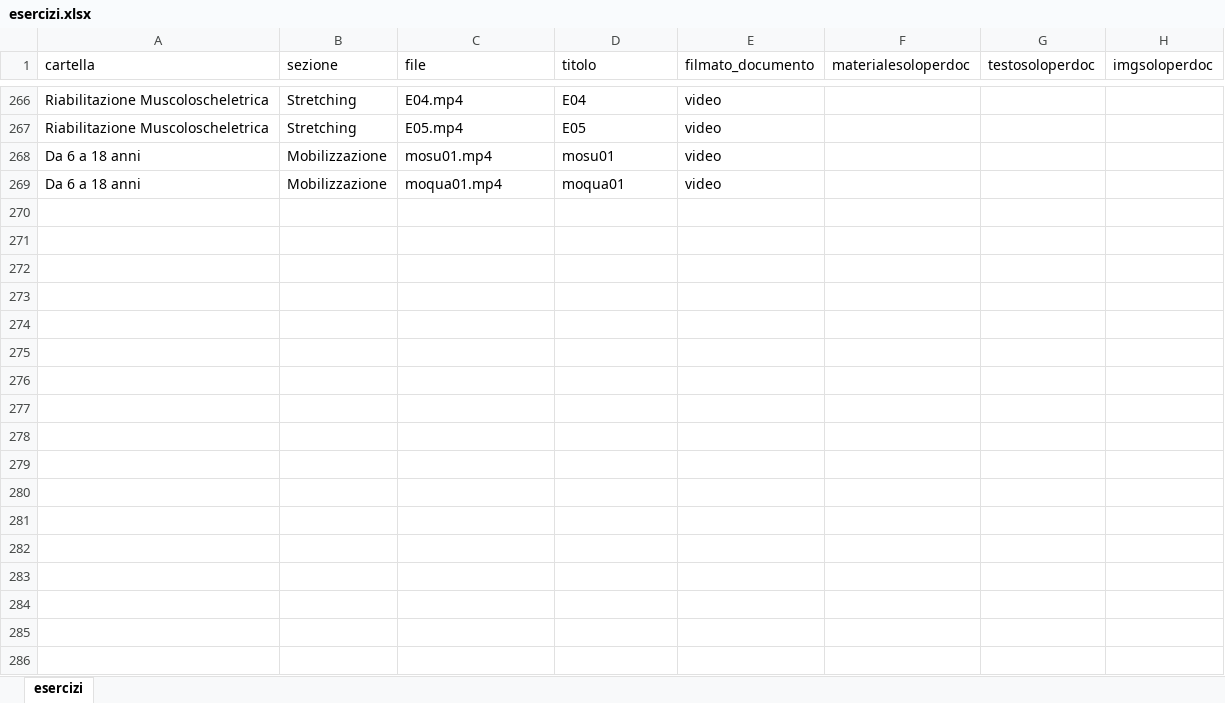
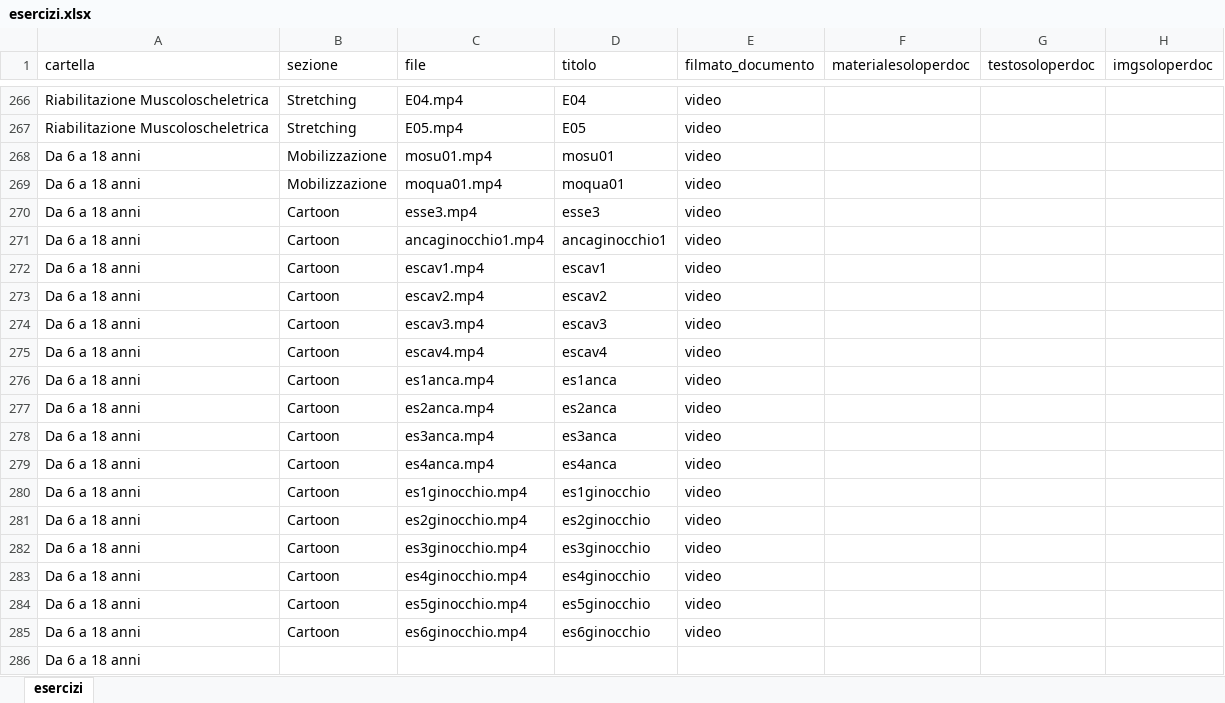
Before and after one commit to iomimuovoacasa/iomimuovoacasa.github.io, an Excel workbook: esercizi.xlsx, sheet esercizi, drawn as a sheet; only a part is shown, gaps mark what is left out; values as stored, in another font and other column widths than the file's, no borders; the diff names each change by its address in the sheet, - before the commit and + after, or states it on an @@ line.

```diff
--- a/esercizi.xlsx (sheet esercizi)
+++ b/esercizi.xlsx (sheet esercizi)
+row 270: Da 6 a 18 anni | Cartoon | esse3.mp4 | esse3 | video
+row 271: Da 6 a 18 anni | Cartoon | ancaginocchio1.mp4 | ancaginocchio1 | video
+row 272: Da 6 a 18 anni | Cartoon | escav1.mp4 | escav1 | video
+row 273: Da 6 a 18 anni | Cartoon | escav2.mp4 | escav2 | video
+row 274: Da 6 a 18 anni | Cartoon | escav3.mp4 | escav3 | video
+row 275: Da 6 a 18 anni | Cartoon | escav4.mp4 | escav4 | video
+row 276: Da 6 a 18 anni | Cartoon | es1anca.mp4 | es1anca | video
+row 277: Da 6 a 18 anni | Cartoon | es2anca.mp4 | es2anca | video
+row 278: Da 6 a 18 anni | Cartoon | es3anca.mp4 | es3anca | video
+row 279: Da 6 a 18 anni | Cartoon | es4anca.mp4 | es4anca | video
+row 280: Da 6 a 18 anni | Cartoon | es1ginocchio.mp4 | es1ginocchio | video
+row 281: Da 6 a 18 anni | Cartoon | es2ginocchio.mp4 | es2ginocchio | video
+row 282: Da 6 a 18 anni | Cartoon | es3ginocchio.mp4 | es3ginocchio | video
+row 283: Da 6 a 18 anni | Cartoon | es4ginocchio.mp4 | es4ginocchio | video
+row 284: Da 6 a 18 anni | Cartoon | es5ginocchio.mp4 | es5ginocchio | video
+row 285: Da 6 a 18 anni | Cartoon | es6ginocchio.mp4 | es6ginocchio | video
+row 286: Da 6 a 18 anni
```
Also changed, not shown: esplora.xlsx, 34 other files.
